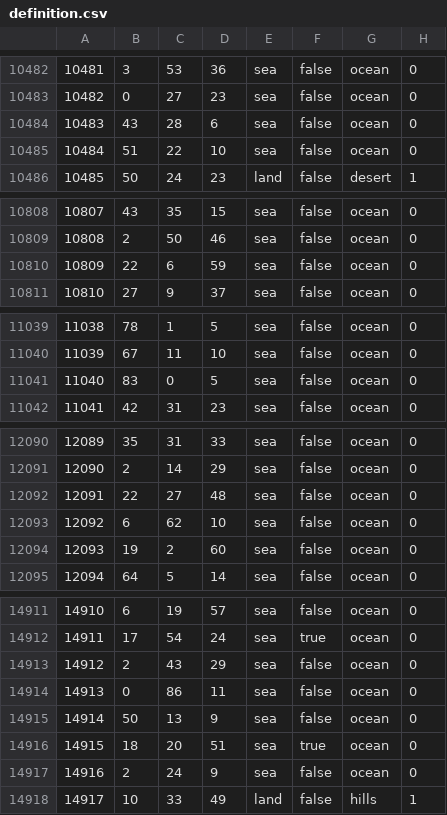
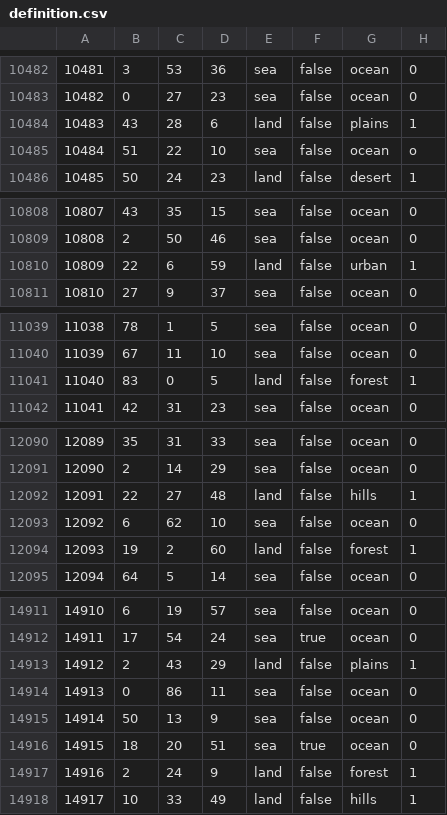
Before and after one commit to Balefire-Blues-Team/eaw_foe, a CSV file: map/definition.csv, drawn as a sheet; only a part is shown, gaps mark what is left out; the diff covers the shown part only.

```diff
--- a/map/definition.csv
+++ b/map/definition.csv
@@ -10483,4 +10483,4 @@
 10482;0;27;23;sea;false;ocean;0
-10483;43;28;6;sea;false;ocean;0
-10484;51;22;10;sea;false;ocean;0
+10483;43;28;6;land;false;plains;1
+10484;51;22;10;sea;false;ocean;o
 10485;50;24;23;land;false;desert;1
@@ -10809,3 +10809,3 @@
 10808;2;50;46;sea;false;ocean;0
-10809;22;6;59;sea;false;ocean;0
+10809;22;6;59;land;false;urban;1
 10810;27;9;37;sea;false;ocean;0
@@ -11040,3 +11040,3 @@
 11039;67;11;10;sea;false;ocean;0
-11040;83;0;5;sea;false;ocean;0
+11040;83;0;5;land;false;forest;1
 11041;42;31;23;sea;false;ocean;0
@@ -12091,5 +12091,5 @@
 12090;2;14;29;sea;false;ocean;0
-12091;22;27;48;sea;false;ocean;0
+12091;22;27;48;land;false;hills;1
 12092;6;62;10;sea;false;ocean;0
-12093;19;2;60;sea;false;ocean;0
+12093;19;2;60;land;false;forest;1
 12094;64;5;14;sea;false;ocean;0
@@ -14912,3 +14912,3 @@
 14911;17;54;24;sea;true;ocean;0
-14912;2;43;29;sea;false;ocean;0
+14912;2;43;29;land;false;plains;1
 14913;0;86;11;sea;false;ocean;0
@@ -14916,3 +14916,3 @@
 14915;18;20;51;sea;true;ocean;0
-14916;2;24;9;sea;false;ocean;0
+14916;2;24;9;land;false;forest;1
 14917;10;33;49;land;false;hills;1
```
Also changed, not shown: 72 edited cells elsewhere in this file, 1 other file.
